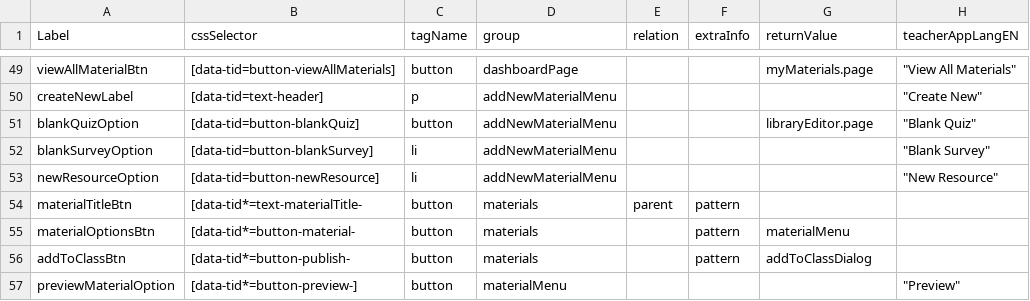
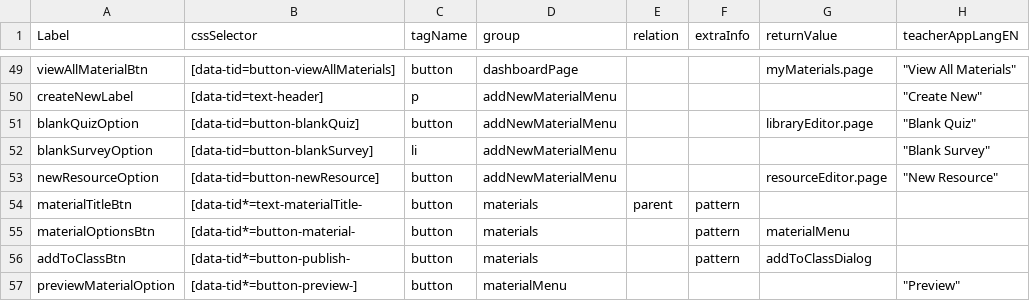
Before and after one commit to comproDLS-Engage/qa-dls-engage-v2, a CSV file: engageAutomation/testResources/selectors/engageExperienceApp/csv/dashboard.csv, drawn as a sheet; only a part is shown, gaps mark what is left out; the diff names each change by its address in the sheet, - before the commit and + after, or states it on an @@ line.

Commit message:
resource editor updates

```diff
--- a/engageAutomation/testResources/selectors/engageExperienceApp/csv/dashboard.csv
+++ b/engageAutomation/testResources/selectors/engageExperienceApp/csv/dashboard.csv
-C53 (tagName): li
+C53 (tagName): button
-G53 (returnValue): (empty)
+G53 (returnValue): resourceEditor.page
```
Also changed, not shown: 6 other files.
